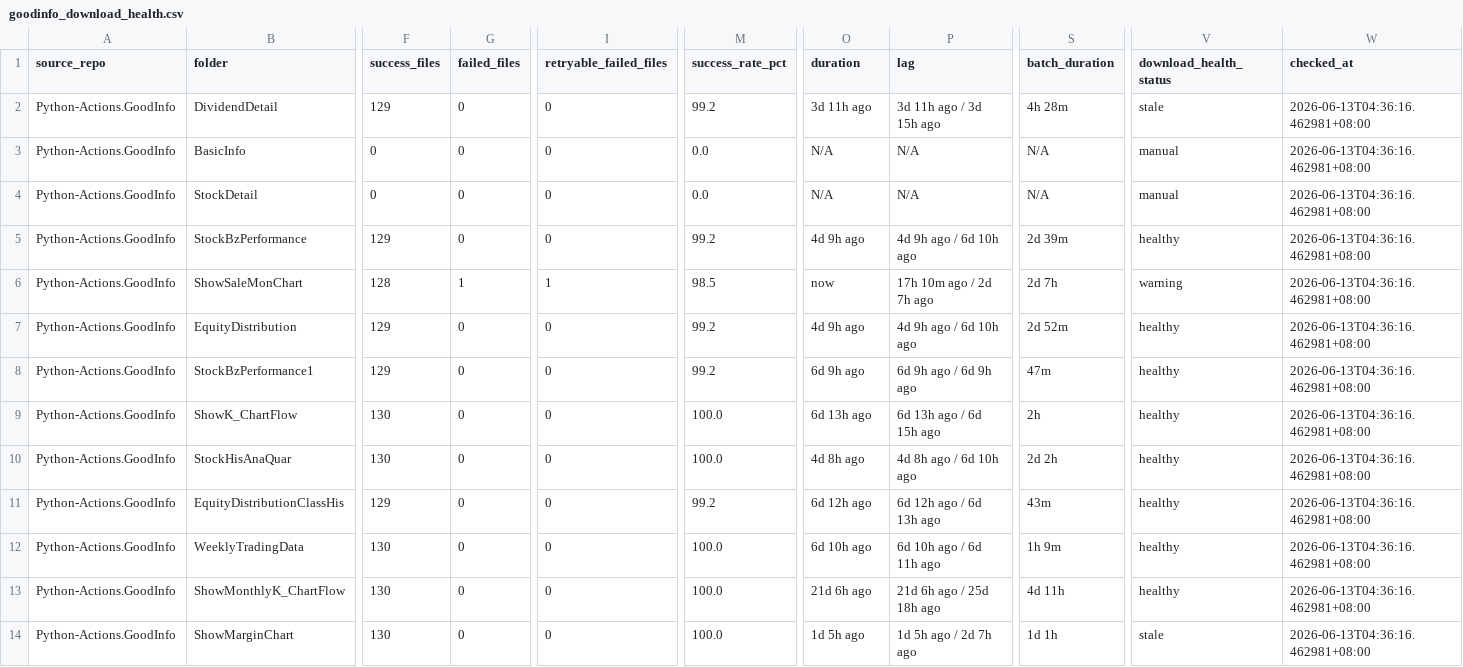
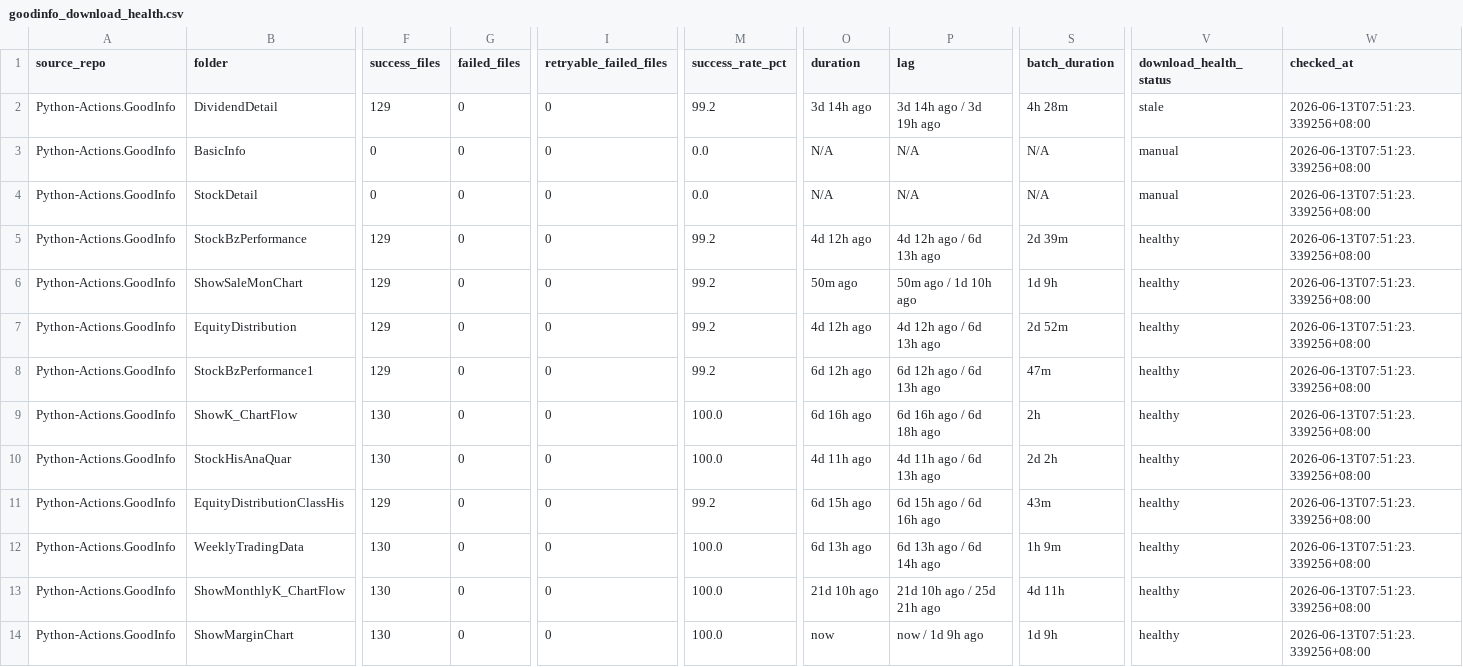
Before and after one commit to wenchiehlee-investment/Python-Actions.GoodInfo, a CSV file: data/upstream/goodinfo_download_health.csv, drawn as a sheet; only a part is shown, gaps mark what is left out; the diff covers the shown part only; the diff names each change by its address in the sheet, - before the commit and + after, or states it on an @@ line.

Commit message:
🔄 synced file(s) with wenchiehlee-investment/Python-Actions.GoodInfo

```diff
--- a/data/upstream/goodinfo_download_health.csv
+++ b/data/upstream/goodinfo_download_health.csv
-O2 (duration): 3d 11h ago
+O2 (duration): 3d 14h ago
-P2 (lag): 3d 11h ago / 3d 15h ago
+P2 (lag): 3d 14h ago / 3d 19h ago
-W2:W14 (checked_at): 2026-06-13T04:36:16.462981+08:00
+W2:W14 (checked_at): 2026-06-13T07:51:23.339256+08:00
-O5 (duration): 4d 9h ago
+O5 (duration): 4d 12h ago
-P5 (lag): 4d 9h ago / 6d 10h ago
+P5 (lag): 4d 12h ago / 6d 13h ago
-F6 (success_files): 128
+F6 (success_files): 129
-G6 (failed_files): 1
+G6 (failed_files): 0
-I6 (retryable_failed_files): 1
+I6 (retryable_failed_files): 0
-M6 (success_rate_pct): 98.5
+M6 (success_rate_pct): 99.2
-O6 (duration): now
+O6 (duration): 50m ago
-P6 (lag): 17h 10m ago / 2d 7h ago
+P6 (lag): 50m ago / 1d 10h ago
-S6 (batch_duration): 2d 7h
+S6 (batch_duration): 1d 9h
-V6 (download_health_status): warning
+V6 (download_health_status): healthy
-O7 (duration): 4d 9h ago
+O7 (duration): 4d 12h ago
-P7 (lag): 4d 9h ago / 6d 10h ago
+P7 (lag): 4d 12h ago / 6d 13h ago
-O8 (duration): 6d 9h ago
+O8 (duration): 6d 12h ago
-P8 (lag): 6d 9h ago / 6d 9h ago
+P8 (lag): 6d 12h ago / 6d 13h ago
-O9 (duration): 6d 13h ago
+O9 (duration): 6d 16h ago
-P9 (lag): 6d 13h ago / 6d 15h ago
+P9 (lag): 6d 16h ago / 6d 18h ago
-O10 (duration): 4d 8h ago
+O10 (duration): 4d 11h ago
-P10 (lag): 4d 8h ago / 6d 10h ago
+P10 (lag): 4d 11h ago / 6d 13h ago
-O11 (duration): 6d 12h ago
+O11 (duration): 6d 15h ago
-P11 (lag): 6d 12h ago / 6d 13h ago
+P11 (lag): 6d 15h ago / 6d 16h ago
-O12 (duration): 6d 10h ago
+O12 (duration): 6d 13h ago
-P12 (lag): 6d 10h ago / 6d 11h ago
+P12 (lag): 6d 13h ago / 6d 14h ago
-O13 (duration): 21d 6h ago
+O13 (duration): 21d 10h ago
-P13 (lag): 21d 6h ago / 25d 18h ago
+P13 (lag): 21d 10h ago / 25d 21h ago
-O14 (duration): 1d 5h ago
+O14 (duration): now
-P14 (lag): 1d 5h ago / 2d 7h ago
+P14 (lag): now / 1d 9h ago
-S14 (batch_duration): 1d 1h
+S14 (batch_duration): 1d 9h
-V14 (download_health_status): stale
+V14 (download_health_status): healthy
```
Also changed, not shown: 16 edited cells elsewhere in this file.
